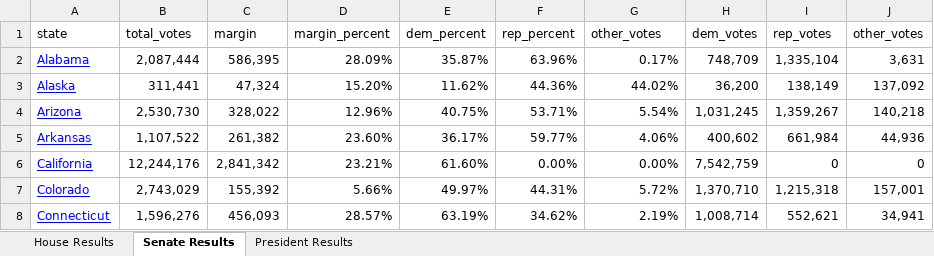
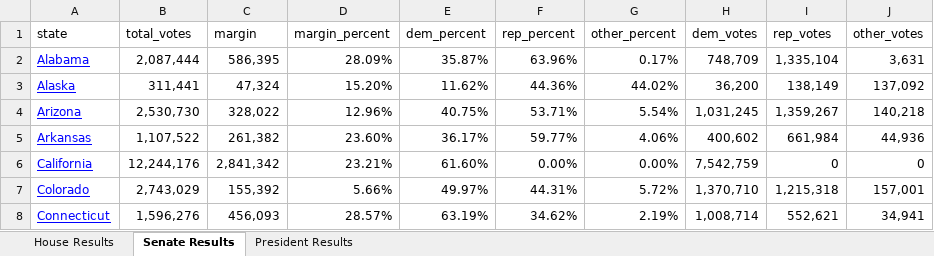
Before and after one commit to libbyh/purpletag, an Excel workbook: 2016-election-study/data-files/election-outcomes.xlsx, sheet Senate Results, drawn as a sheet; only a part is shown; values as stored, in another font and other column widths than the file's, no borders; charts and pictures not drawn; the diff names each change by its address in the sheet, - before the commit and + after, or states it on an @@ line.

Commit message:
replace election results

```diff
--- a/2016-election-study/data-files/election-outcomes.xlsx (sheet Senate Results)
+++ b/2016-election-study/data-files/election-outcomes.xlsx (sheet Senate Results)
-G1: other_votes
+G1: other_percent
```
